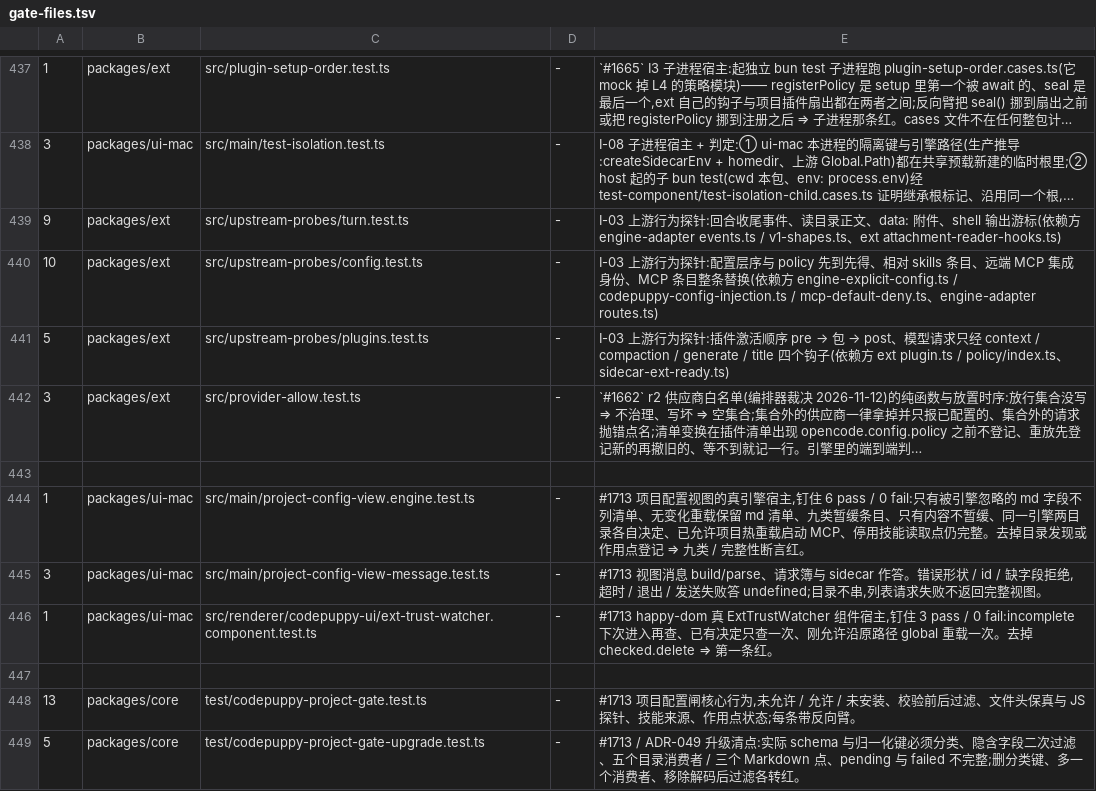
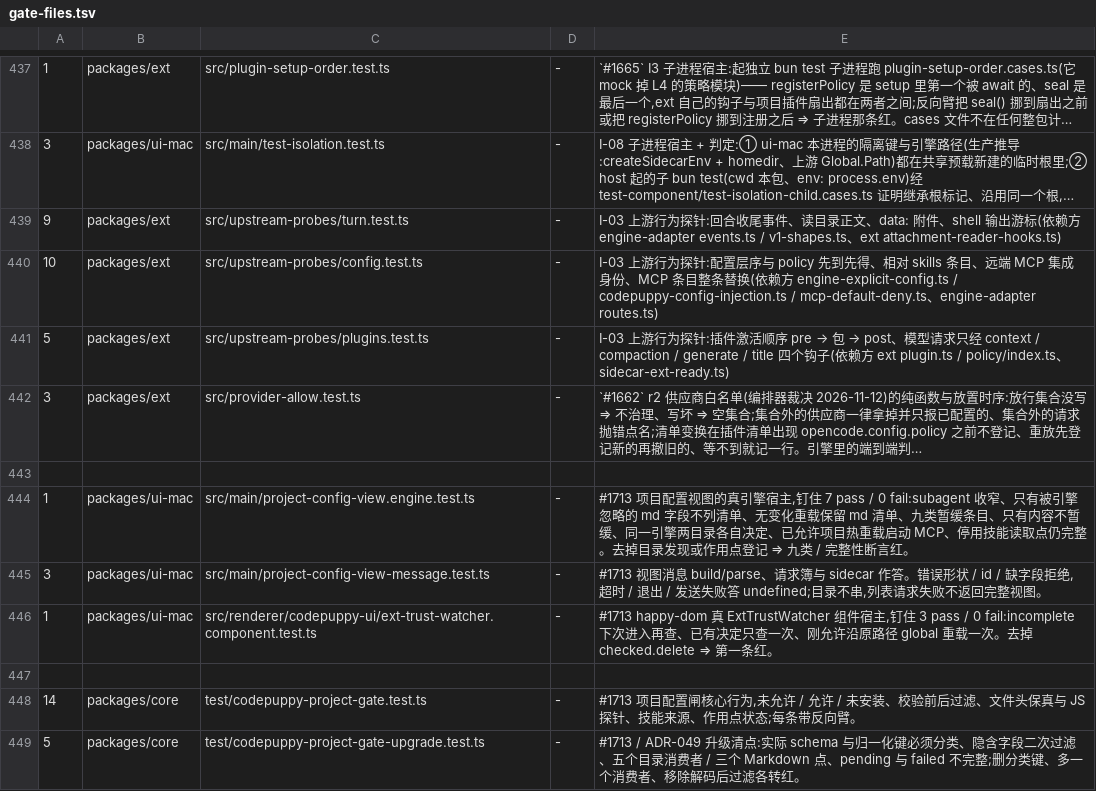
Before and after one commit to impharaon/alpha-code, a TSV file: scripts/gate-files.tsv, drawn as a sheet; only a part is shown, gaps mark what is left out; long unchanged cells end in ….

Commit message:
fix(core): 保留项目新 agent 的 subagent 收窄

```diff
--- a/scripts/gate-files.tsv
+++ b/scripts/gate-files.tsv
@@ -443,3 +443,3 @@
 
-1	packages/ui-mac	src/main/project-config-view.engine.test.ts	-	#1713 项目配置视图的真引擎宿主,钉住 6 pass / 0 fail:只有被引擎忽略的 md 字段不列清单、无变化重载保留 md 清单、九类暂缓条目、只有内容不暂缓、同一引擎两目录各自决定、已允许项目热重载启动 MCP、停用技能读取点仍完整。去掉目录发现或作用点登记 ⇒ 九类 / 完整性断言红。
+1	packages/ui-mac	src/main/project-config-view.engine.test.ts	-	#1713 项目配置视图的真引擎宿主,钉住 7 pass / 0 fail:subagent 收窄、只有被引擎忽略的 md 字段不列清单、无变化重载保留 md 清单、九类暂缓条目、只有内容不暂缓、同一引擎两目录各自决定、已允许项目热重载启动 MCP、停用技能读取点仍完整。去掉目录发现或作用点登记 ⇒ 九类 / 完整性断言红。
 3	packages/ui-mac	src/main/project-config-view-message.test.ts	-	#1713 视图消息 build/parse、请求簿与 sidecar 作答。错误形状 / id / 缺字段拒绝,超时 / 退出 / 发送失败答 undefined;目录不串,列表请求失败不返回完整视图。
@@ -447,3 +447,3 @@
 
-13	packages/core	test/codepuppy-project-gate.test.ts	-	#1713 项目配置闸核心行为,未允许 / 允许 / 未安装、校验前后过滤、文件头保真与 JS 探针、技能来源、作用点状态;每条带反向臂。
+14	packages/core	test/codepuppy-project-gate.test.ts	-	#1713 项目配置闸核心行为,未允许 / 允许 / 未安装、校验前后过滤、文件头保真与 JS 探针、技能来源、作用点状态;每条带反向臂。
 5	packages/core	test/codepuppy-project-gate-upgrade.test.ts	-	#1713 / ADR-049 升级清点:实际 schema 与归一化键必须分类、隐含字段二次过滤、五个目录消费者 / 三个 Markdown 点、pending 与 failed 不完整;删分类键、多一个消费者、移除解码后过滤各转红。
```
Also changed, not shown: 7 other files.
